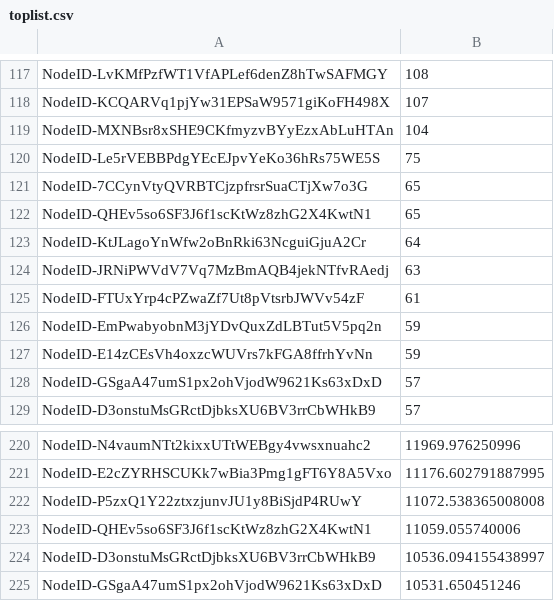
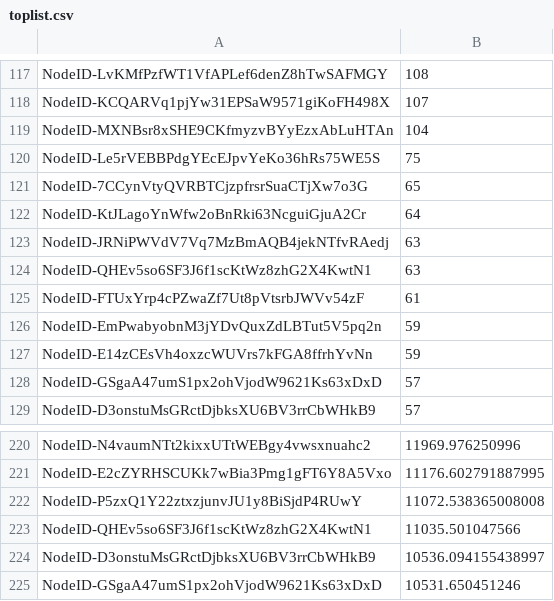
Before and after one commit to Determinant/avax-staking-history, a CSV file: toplist.csv, drawn as a sheet; only a part is shown, gaps mark what is left out.

Commit message:
...

```diff
--- a/toplist.csv
+++ b/toplist.csv
@@ -121,5 +121,5 @@ NodeID-Le5rVEBBPdgYEcEJpvYeKo36hRs75WE5S,75
 NodeID-7CCynVtyQVRBTCjzpfrsrSuaCTjXw7o3G,65
-NodeID-QHEv5so6SF3J6f1scKtWz8zhG2X4KwtN1,65
 NodeID-KtJLagoYnWfw2oBnRki63NcguiGjuA2Cr,64
 NodeID-JRNiPWVdV7Vq7MzBmAQB4jekNTfvRAedj,63
+NodeID-QHEv5so6SF3J6f1scKtWz8zhG2X4KwtN1,63
 NodeID-FTUxYrp4cPZwaZf7Ut8pVtsrbJWVv54zF,61
@@ -222,3 +222,3 @@ NodeID-E2cZYRHSCUKk7wBia3Pmg1gFT6Y8A5Vxo,11176.602791887995
 NodeID-P5zxQ1Y22ztxzjunvJU1y8BiSjdP4RUwY,11072.538365008008
-NodeID-QHEv5so6SF3J6f1scKtWz8zhG2X4KwtN1,11059.055740006
+NodeID-QHEv5so6SF3J6f1scKtWz8zhG2X4KwtN1,11035.501047566
 NodeID-D3onstuMsGRctDjbksXU6BV3rrCbWHkB9,10536.094155438997
```
